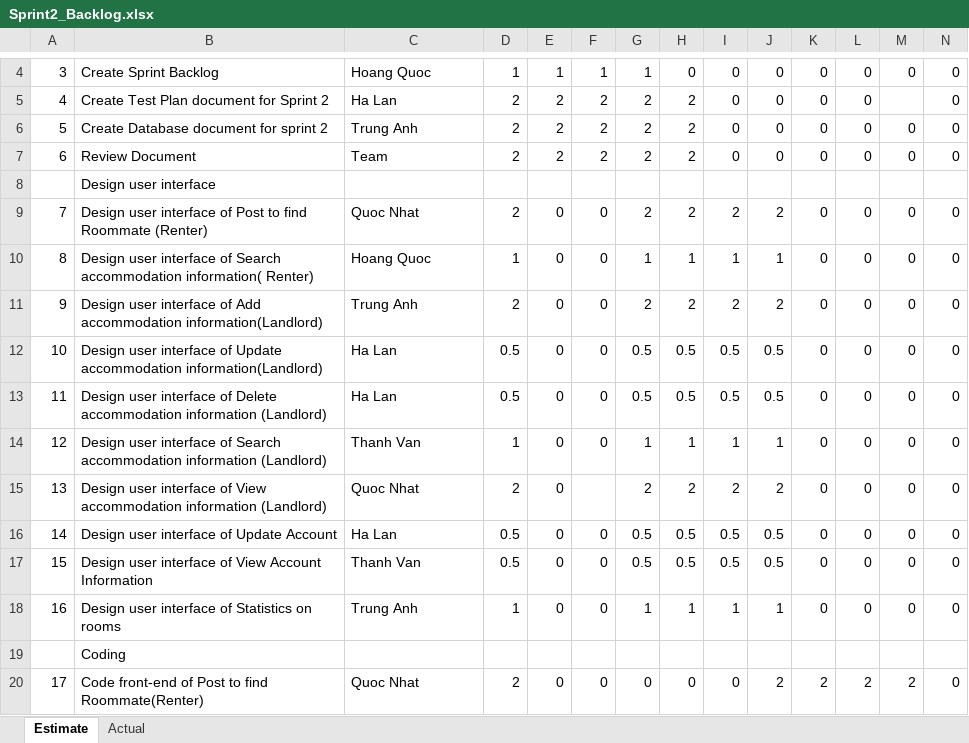
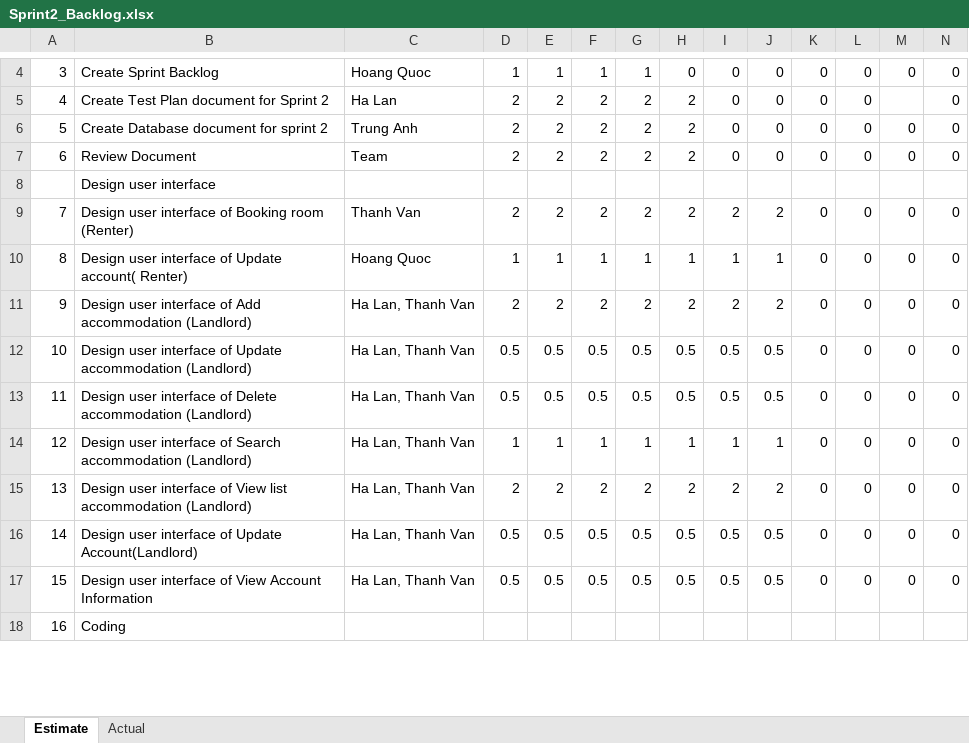
Before and after one commit to quocle28297/Captone1, an Excel workbook: Document/5.SpringBacklog/Sprint2_Backlog.xlsx, sheet Estimate, drawn as a sheet; only a part is shown, gaps mark what is left out; values as stored, in another font and other column widths than the file's, no cell formats; removed rows and columns are numbered as before the commit, all else as after; rows hold the shown columns only; the diff covers the shown part only; the diff names each change by its address in the sheet, - before the commit and + after, or states it on an @@ line.

```diff
--- a/Document/5.SpringBacklog/Sprint2_Backlog.xlsx (sheet Estimate)
+++ b/Document/5.SpringBacklog/Sprint2_Backlog.xlsx (sheet Estimate)
-B9: …interface of Post to find Roommate (Renter)
+B9: …interface of Booking room (Renter)
-C9: Quoc Nhat
+C9: Thanh Van
-E9: 0
+E9: 2
-F9: 0
+F9: 2
-B10: …interface of Search accommodation information( Renter)
+B10: …interface of Update account( Renter)
-E10: 0
+E10: 1
-F10: 0
+F10: 1
-B11: …Add accommodation information(Landlord)
+B11: …Add accommodation (Landlord)
-C11: Trung Anh
+C11: Ha Lan, Thanh Van
-E11: 0
+E11: 2
-F11: 0
+F11: 2
-B12: …Update accommodation information(Landlord)
+B12: …Update accommodation (Landlord)
-C12:C13: Ha Lan
+C12:C13: Ha Lan, Thanh Van
-E12:E13: 0
+E12:E13: 0.5
-F12:F13: 0
+F12:F13: 0.5
-B13: …Delete accommodation information (Landlord)
+B13: …Delete accommodation (Landlord)
-B14: …Search accommodation information (Landlord)
+B14: …Search accommodation (Landlord)
-C14: Thanh Van
+C14: Ha Lan, Thanh Van
-E14: 0
+E14: 1
-F14: 0
+F14: 1
-B15: …of View accommodation information (Landlord)
+B15: …of View list accommodation (Landlord)
-C15: Quoc Nhat
+C15: Ha Lan, Thanh Van
-E15: 0
+E15: 2
-F15: (empty)
+F15: 2
-B16: Design user interface of Update Account
+B16: Design user interface of Update Account(Landlord)
-C16: Ha Lan
+C16: Ha Lan, Thanh Van
-E16:E17: 0
+E16:E17: 0.5
-F16:F17: 0
+F16:F17: 0.5
-C17: Thanh Van
+C17: Ha Lan, Thanh Van
-row 18: 16 | Design user interface of Statistics on rooms | Trung Anh | 1 | 0 | 0 | 1 | 1 | 1 | 1 | 0 | 0 | 0 | 0
-A18: (empty)
+A18: 16
-row 20: 17 | Code front-end of Post to find Roommate(Renter) | Quoc Nhat | 2 | 0 | 0 | 0 | 0 | 0 | 2 | 2 | 2 | 2 | 0
```
Also changed, not shown: 7 added rows, 6 removed rows and 353 edited cells elsewhere in this sheet, sheet Actual, cell formats, charts or pictures, Document/5.SpringBacklog/Sprint1_Backlog.xlsx, Document/5.SpringBacklog/Sprint3_Backlog.xlsx, 3 other files.
